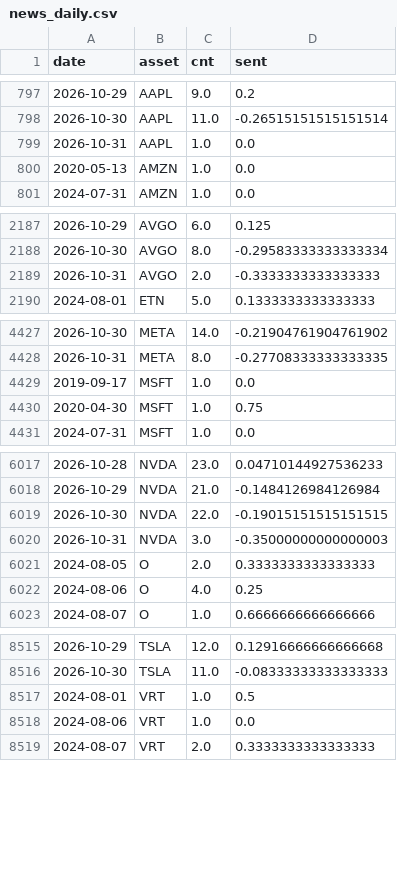
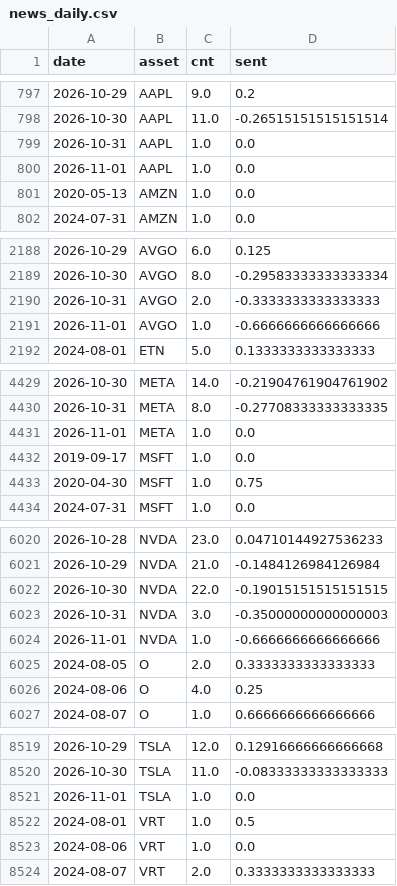
Before and after one commit to Frankestain12/graphfinance, a CSV file: data_store/news_daily.csv, drawn as a sheet; only a part is shown, gaps mark what is left out; the diff names each change by its address in the sheet, - before the commit and + after, or states it on an @@ line.

```diff
--- a/data_store/news_daily.csv
+++ b/data_store/news_daily.csv
+row 800: 2026-11-01 | AAPL | 1.0 | 0.0
+row 2191: 2026-11-01 | AVGO | 1.0 | -0.6666666666666666
+row 4431: 2026-11-01 | META | 1.0 | 0.0
+row 6024: 2026-11-01 | NVDA | 1.0 | -0.6666666666666666
+row 8521: 2026-11-01 | TSLA | 1.0 | 0.0
```
Also changed, not shown: 5 other files.
